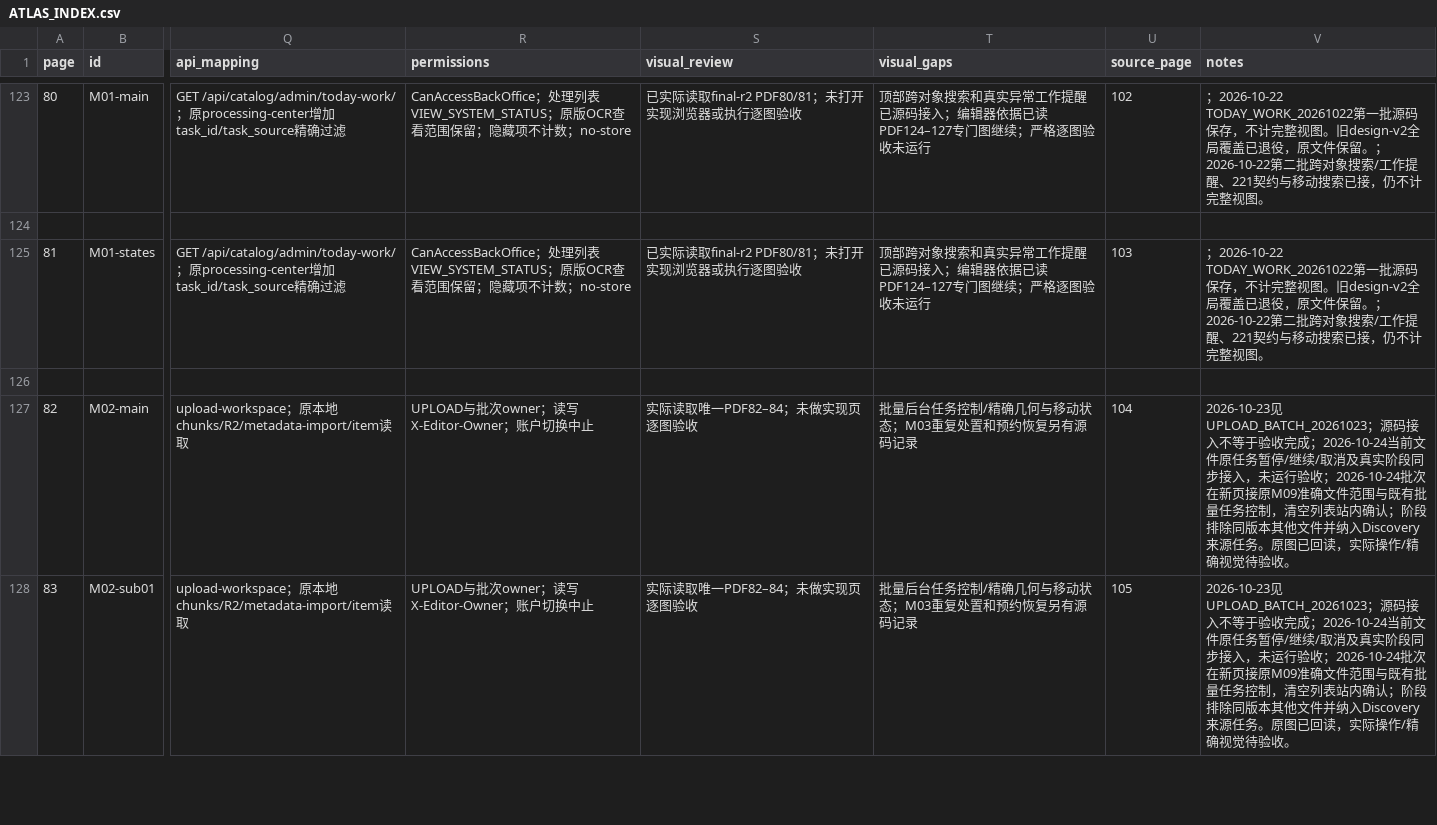
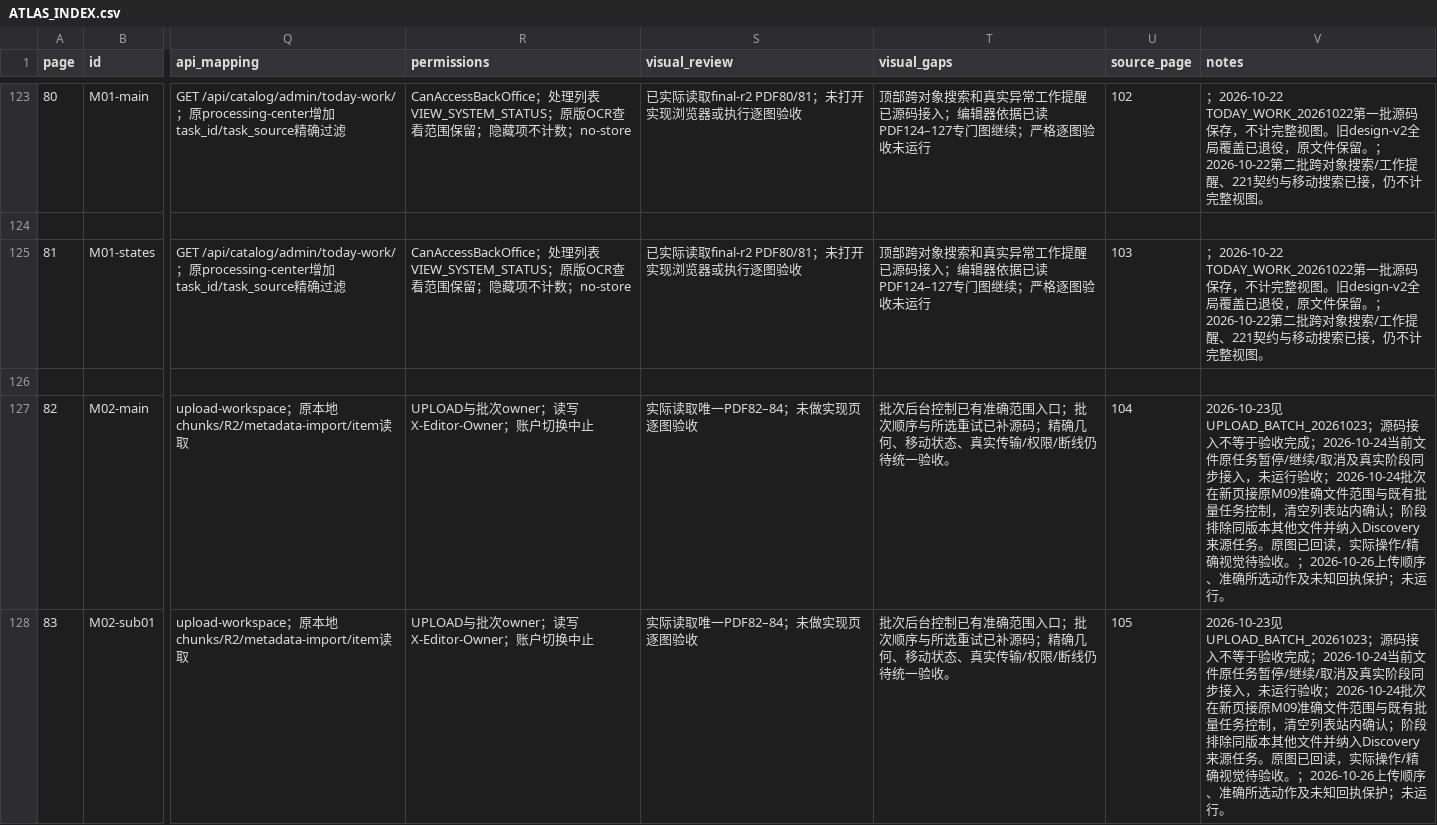
Before and after one commit to WinstonMo0807/social-theory-library, a CSV file: docs/stl4/ATLAS_INDEX.csv, drawn as a sheet; only a part is shown, gaps mark what is left out; the diff covers the shown part only; the diff names each change by its address in the sheet, - before the commit and + after, or states it on an @@ line.

```diff
--- a/docs/stl4/ATLAS_INDEX.csv
+++ b/docs/stl4/ATLAS_INDEX.csv
-T127:T128 (visual_gaps): 批量后台任务控制/精确几何与移动状态；M03重复处置和预约恢复另有源码记录
+T127:T128 (visual_gaps): 批次后台控制已有准确范围入口；批次顺序与所选重试已补源码；精确几何、移动状态、真实传输/权限/断线仍待统一验收。
-V127:V128 (notes): …待验收。
+V127:V128 (notes): …待验收。；2026-10-26上传顺序、准确所选动作及未知回执保护；未运行。
```
Also changed, not shown: 2 edited cells elsewhere in this file, 11 other files.
